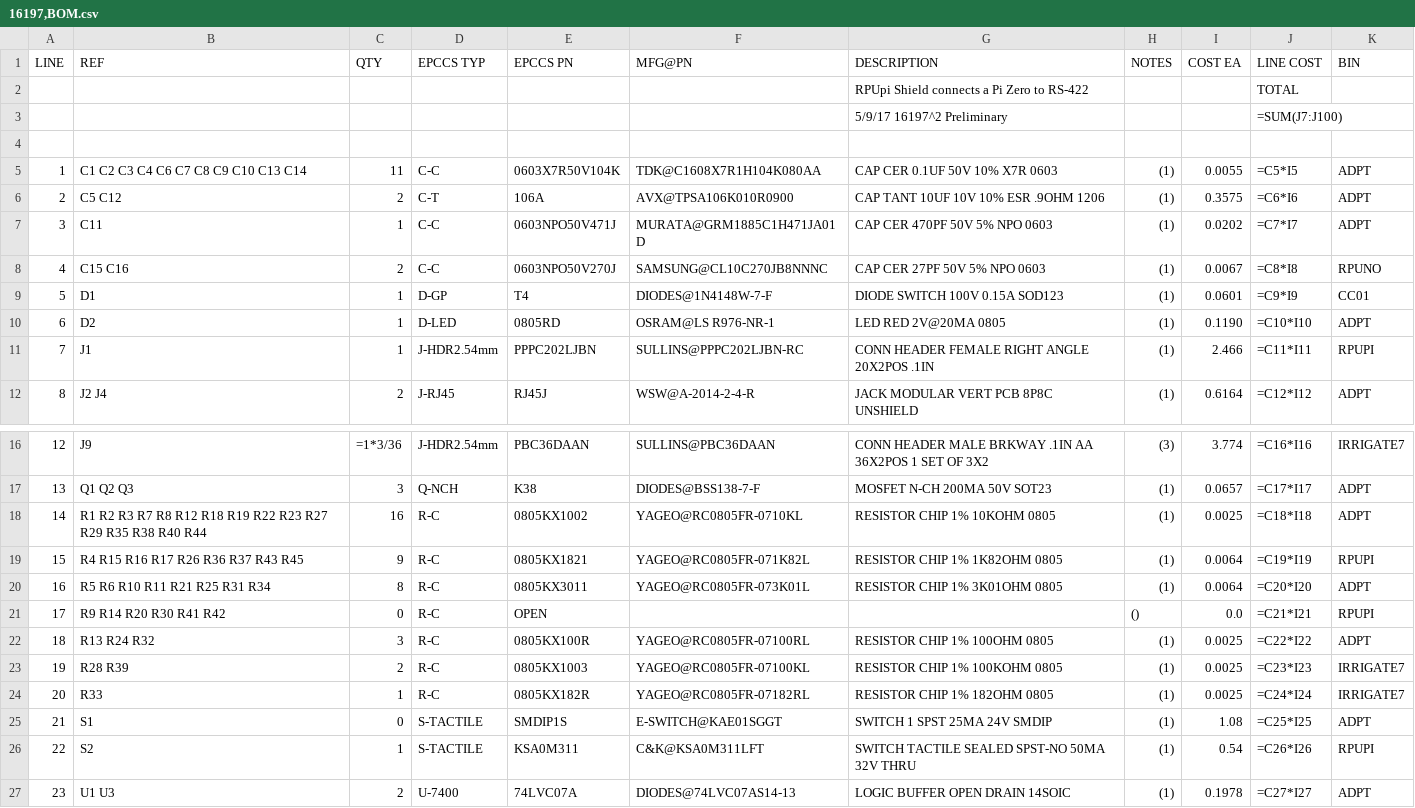
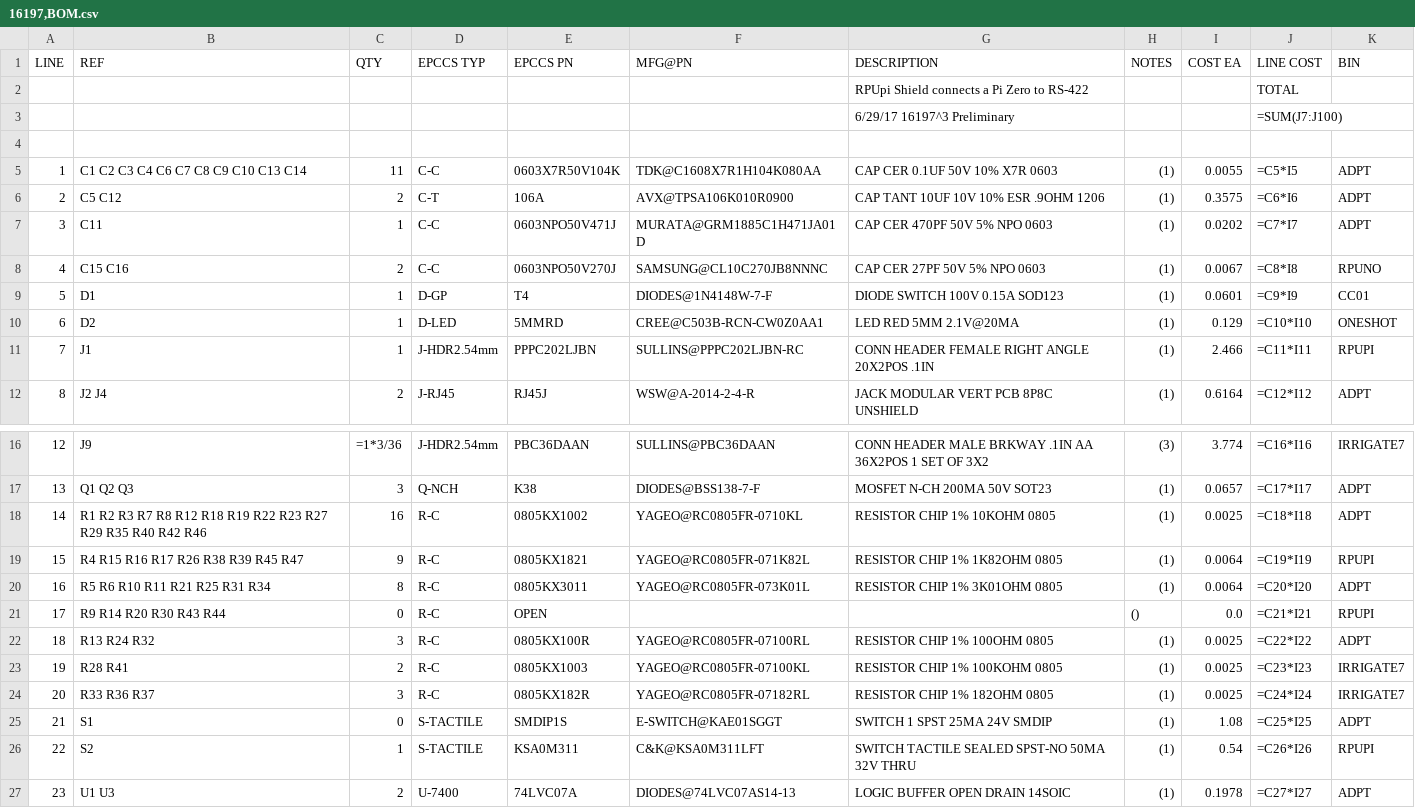
Before and after one commit to epccs/RPUpi, a CSV file: Hardware/Design/16197,BOM.csv, drawn as a sheet; only a part is shown, gaps mark what is left out.

Commit message:
Hardware: ^3 on order

```diff
--- a/Hardware/Design/16197,BOM.csv
+++ b/Hardware/Design/16197,BOM.csv
@@ -2,3 +2,3 @@ LINE, REF, QTY, EPCCS TYP, EPCCS PN, MFG@PN, DESCRIPTION, NOTES, COST EA, LINE C
 ,,,,,,RPUpi Shield connects a Pi Zero to RS-422,,,TOTAL,
-,,,,,,5/9/17 16197^2 Preliminary,,,=SUM(J7:J100),
+,,,,,,6/29/17 16197^3 Preliminary,,,=SUM(J7:J100),
 ,,,,,,,,,,
@@ -9,3 +9,3 @@ LINE, REF, QTY, EPCCS TYP, EPCCS PN, MFG@PN, DESCRIPTION, NOTES, COST EA, LINE C
 5,D1,1,D-GP,T4,DIODES@1N4148W-7-F,DIODE SWITCH 100V 0.15A SOD123,(1),0.0601,=C9*I9,CC01
-6,D2,1,D-LED,0805RD,OSRAM@LS R976-NR-1,LED RED 2V@20MA 0805,(1),0.1190,=C10*I10,ADPT
+6,D2,1,D-LED,5MMRD,CREE@C503B-RCN-CW0Z0AA1,LED RED 5MM 2.1V@20MA,(1),0.129,=C10*I10,ONESHOT
 7,J1,1,J-HDR2.54mm,PPPC202LJBN,SULLINS@PPPC202LJBN-RC,CONN HEADER FEMALE RIGHT ANGLE 20X2POS .1IN,(1),2.466,=C11*I11,RPUPI
@@ -17,9 +17,9 @@ LINE, REF, QTY, EPCCS TYP, EPCCS PN, MFG@PN, DESCRIPTION, NOTES, COST EA, LINE C
 13,Q1 Q2 Q3,3,Q-NCH,K38,DIODES@BSS138-7-F,MOSFET N-CH 200MA 50V SOT23,(1),0.0657,=C17*I17,ADPT
-14,R1 R2 R3 R7 R8 R12 R18 R19 R22 R23 R27 R29 R35 R38 R40 R44,16,R-C,0805KX1002,YAGEO@RC0805FR-0710KL,RESISTOR CHIP 1% 10KOHM 0805,(1),0.0025,=C18*I18,ADPT
-15,R4 R15 R16 R17 R26 R36 R37 R43 R45,9,R-C,0805KX1821,YAGEO@RC0805FR-071K82L,RESISTOR CHIP 1% 1K82OHM 0805,(1),0.0064,=C19*I19,RPUPI
+14,R1 R2 R3 R7 R8 R12 R18 R19 R22 R23 R27 R29 R35 R40 R42 R46,16,R-C,0805KX1002,YAGEO@RC0805FR-0710KL,RESISTOR CHIP 1% 10KOHM 0805,(1),0.0025,=C18*I18,ADPT
+15,R4 R15 R16 R17 R26 R38 R39 R45 R47,9,R-C,0805KX1821,YAGEO@RC0805FR-071K82L,RESISTOR CHIP 1% 1K82OHM 0805,(1),0.0064,=C19*I19,RPUPI
 16,R5 R6 R10 R11 R21 R25 R31 R34,8,R-C,0805KX3011,YAGEO@RC0805FR-073K01L,RESISTOR CHIP 1% 3K01OHM 0805,(1),0.0064,=C20*I20,ADPT
-17,R9 R14 R20 R30 R41 R42,0,R-C,OPEN,,,(),0.0,=C21*I21,RPUPI
+17,R9 R14 R20 R30 R43 R44,0,R-C,OPEN,,,(),0.0,=C21*I21,RPUPI
 18,R13 R24 R32,3,R-C,0805KX100R,YAGEO@RC0805FR-07100RL,RESISTOR CHIP 1% 100OHM 0805,(1),0.0025,=C22*I22,ADPT
-19,R28 R39,2,R-C,0805KX1003,YAGEO@RC0805FR-07100KL,RESISTOR CHIP 1% 100KOHM 0805,(1),0.0025,=C23*I23,IRRIGATE7
-20,R33,1,R-C,0805KX182R,YAGEO@RC0805FR-07182RL,RESISTOR CHIP 1% 182OHM 0805,(1),0.0025,=C24*I24,IRRIGATE7
+19,R28 R41,2,R-C,0805KX1003,YAGEO@RC0805FR-07100KL,RESISTOR CHIP 1% 100KOHM 0805,(1),0.0025,=C23*I23,IRRIGATE7
+20,R33 R36 R37,3,R-C,0805KX182R,YAGEO@RC0805FR-07182RL,RESISTOR CHIP 1% 182OHM 0805,(1),0.0025,=C24*I24,IRRIGATE7
 21,S1,0,S-TACTILE,SMDIP1S,E-SWITCH@KAE01SGGT,SWITCH 1 SPST 25MA 24V SMDIP,(1),1.08,=C25*I25,ADPT
```
Also changed, not shown: 9 other files.
